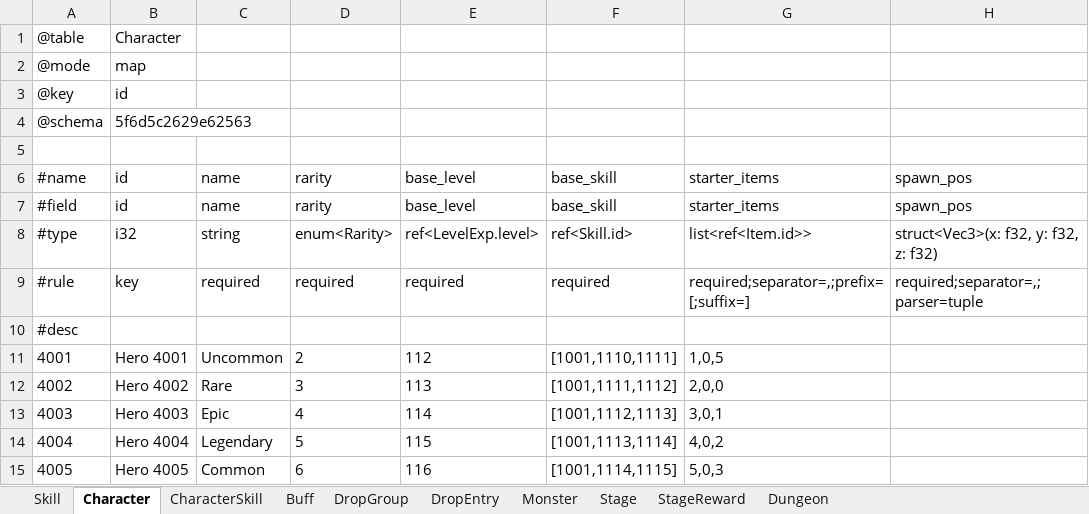
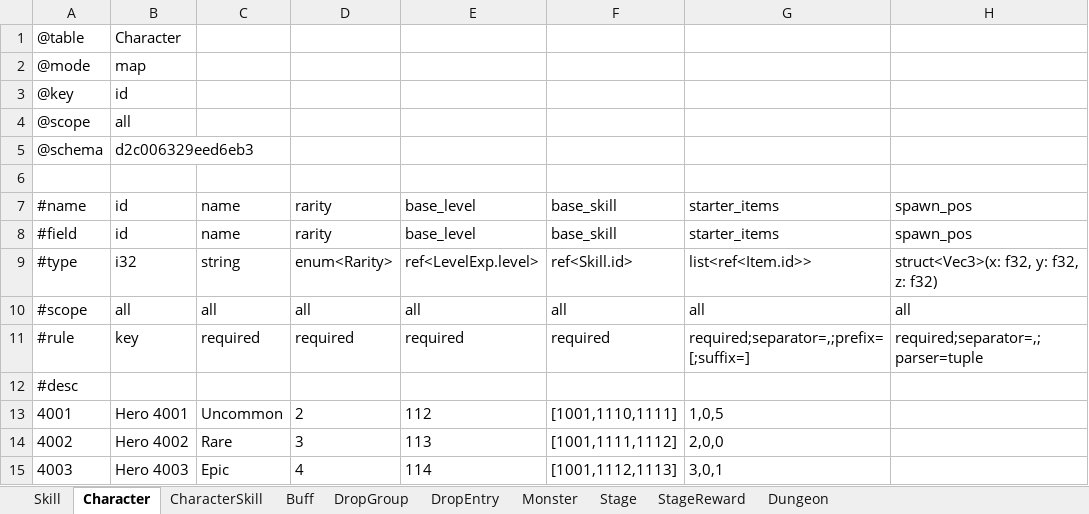
Before and after one commit to realm-labs/sora, an Excel workbook: examples/showcase/data/Battle.xlsx, sheet Character, drawn as a sheet; only a part is shown; the shorter side is filled out with more unchanged rows; values as stored, in another font and other column widths than the file's, no borders; the diff names each change by its address in the sheet, - before the commit and + after, or states it on an @@ line.

Commit message:
feat(schema): support scoped config outputs

```diff
--- a/examples/showcase/data/Battle.xlsx (sheet Character)
+++ b/examples/showcase/data/Battle.xlsx (sheet Character)
@@ column A renumbered in row 4 @@
-B4: 5f6d5c2629e62563
+B4: all
+row 5: @schema | d2c006329eed6eb3
+row 10: #scope | all | all | all | all | all | all | all
```
Also changed, not shown: sheet Skill, sheet Monster, sheet Stage, sheet Dungeon, sheet Buff, sheet DropEntry, 3 more sheets, examples/showcase/data/Core.xlsx, examples/showcase/data/Economy.xlsx, 29 other files.
